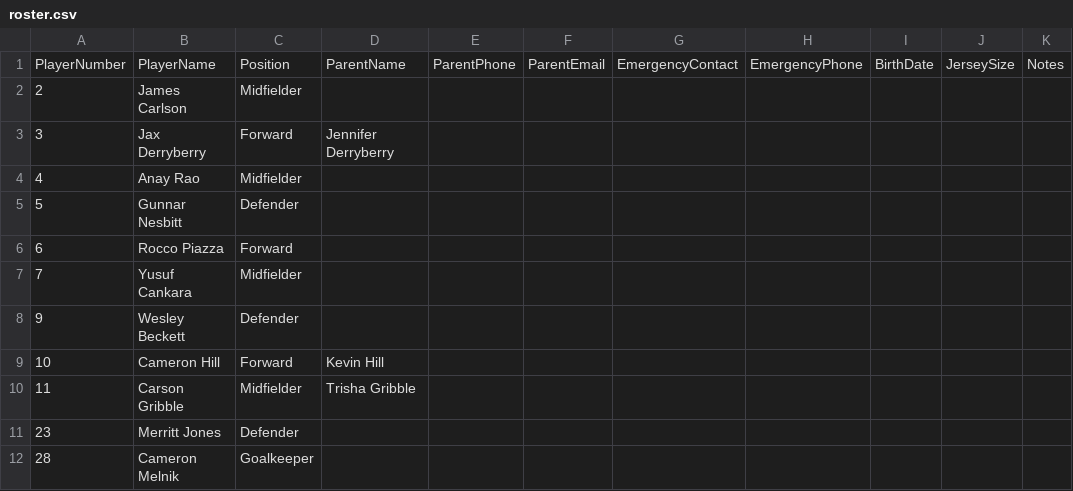
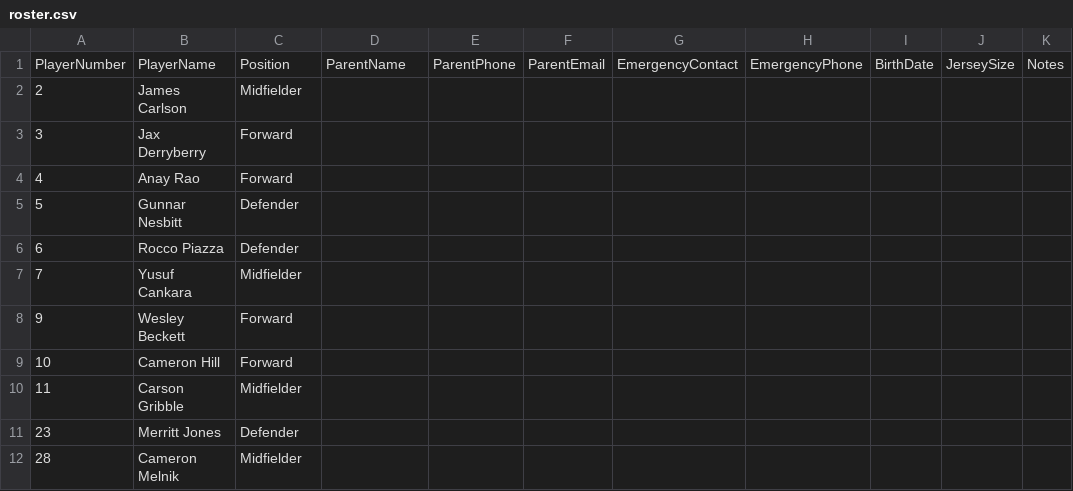
Before and after one commit to LivingRiskyCo/dsx-tracker, a CSV file: roster.csv, drawn as a sheet; the diff names each change by its address in the sheet, - before the commit and + after, or states it on an @@ line.

Commit message:
Update roster from dashboard

```diff
--- a/roster.csv
+++ b/roster.csv
-D3: Jennifer Derryberry
+D3: (empty)
-C4: Midfielder
+C4: Forward
-C6: Forward
+C6: Defender
-C8: Defender
+C8: Forward
-D9: Kevin Hill
+D9: (empty)
-D10: Trisha Gribble
+D10: (empty)
-C12: Goalkeeper
+C12: Midfielder
```
